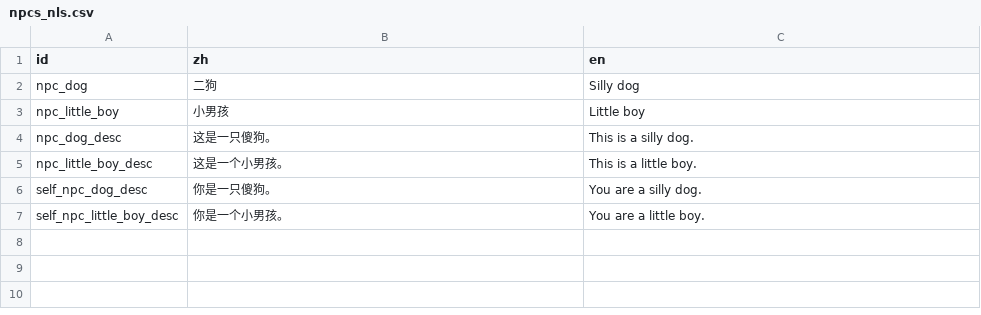
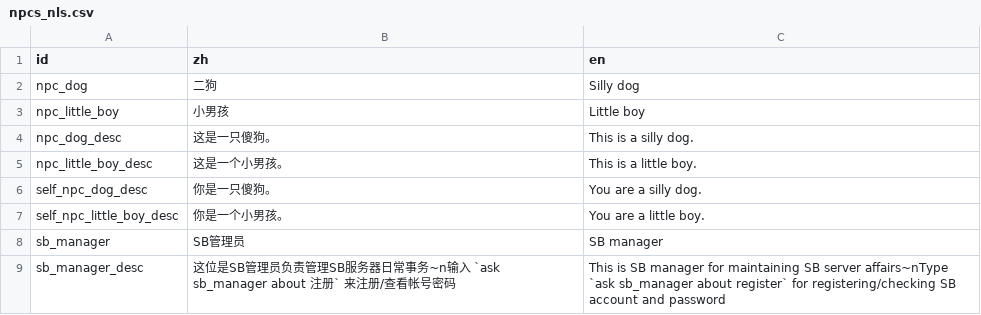
Before and after one commit to shuieryin/wechat_mud, a CSV file: priv/nls_server/npcs_nls.csv, drawn as a sheet.

```diff
--- a/priv/nls_server/npcs_nls.csv
+++ b/priv/nls_server/npcs_nls.csv
@@ -7 +7,3 @@ self_npc_dog_desc,你是一只傻狗。,You are a silly dog.
 self_npc_little_boy_desc,你是一个小男孩。,You are a little boy.
+sb_manager,SB管理员,SB manager
+sb_manager_desc,这位是SB管理员负责管理SB服务器日常事务~n输入 `ask sb_manager about 注册` 来注册/查看帐号密码,This is SB manager for maintaining SB server affairs~nType `ask sb_manager about register` for registering/checking SB account and password
```
Also changed, not shown: priv/common_server/npc_profile.csv, priv/nls_server/commands.csv, 23 other files.
